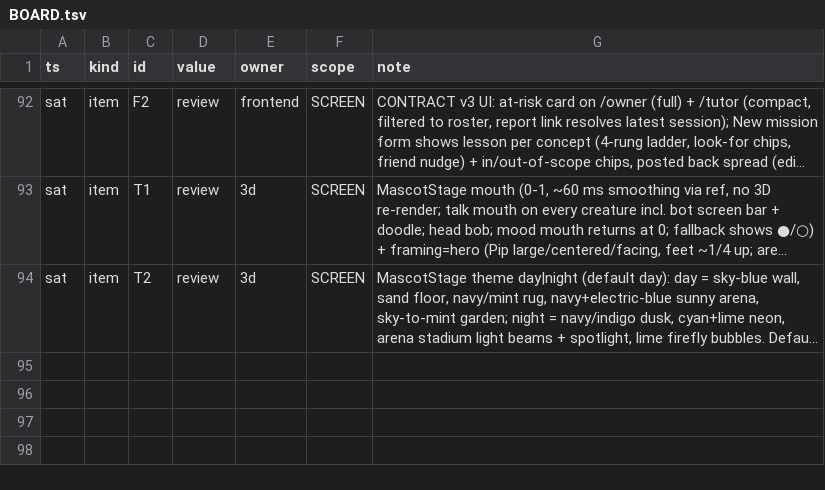
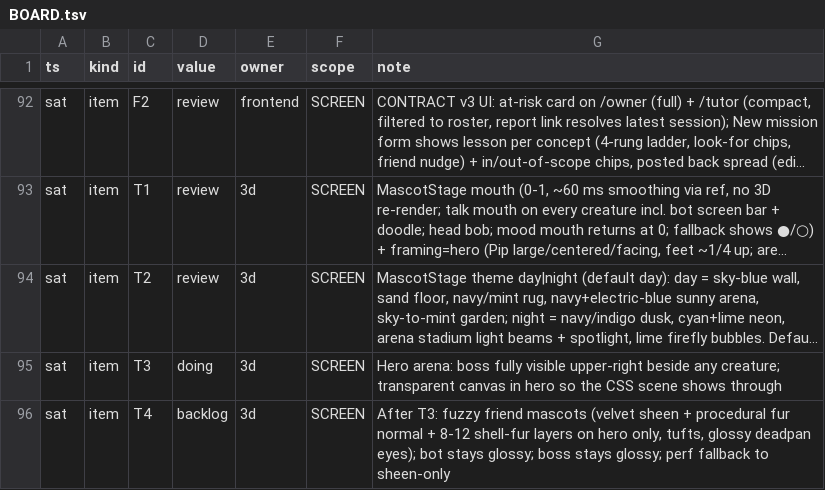
Before and after one commit to TriNguyen1110/pip-vibecon, a TSV file: BOARD.tsv, drawn as a sheet; only a part is shown, gaps mark what is left out; long unchanged cells end in …; the diff names each change by its address in the sheet, - before the commit and + after, or states it on an @@ line.

```diff
--- a/BOARD.tsv
+++ b/BOARD.tsv
+row 95: sat | item | T3 | doing | 3d | SCREEN | Hero arena: boss fully visible upper-right beside any creature; transparent canvas in hero so the CSS scene shows through
+row 96: sat | item | T4 | backlog | 3d | SCREEN | After T3: fuzzy friend mascots (velvet sheen + procedural fur normal + 8-12 shell-fur layers on hero only, tufts, glossy deadpan eyes); bot stays glossy; boss stays glossy; perf fallback to sheen-only
```
